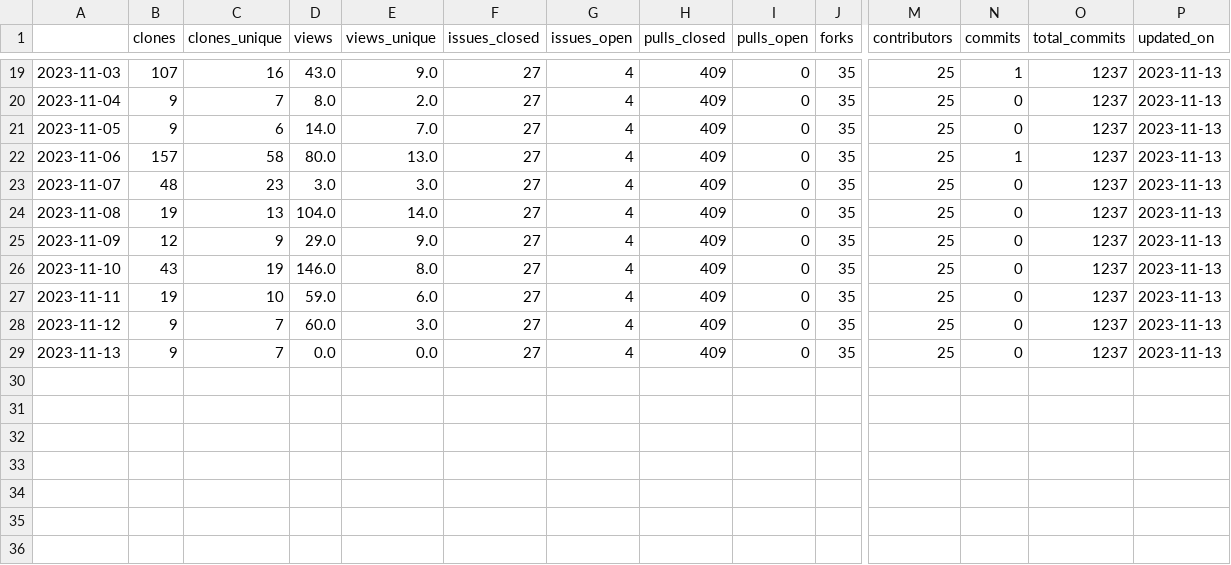
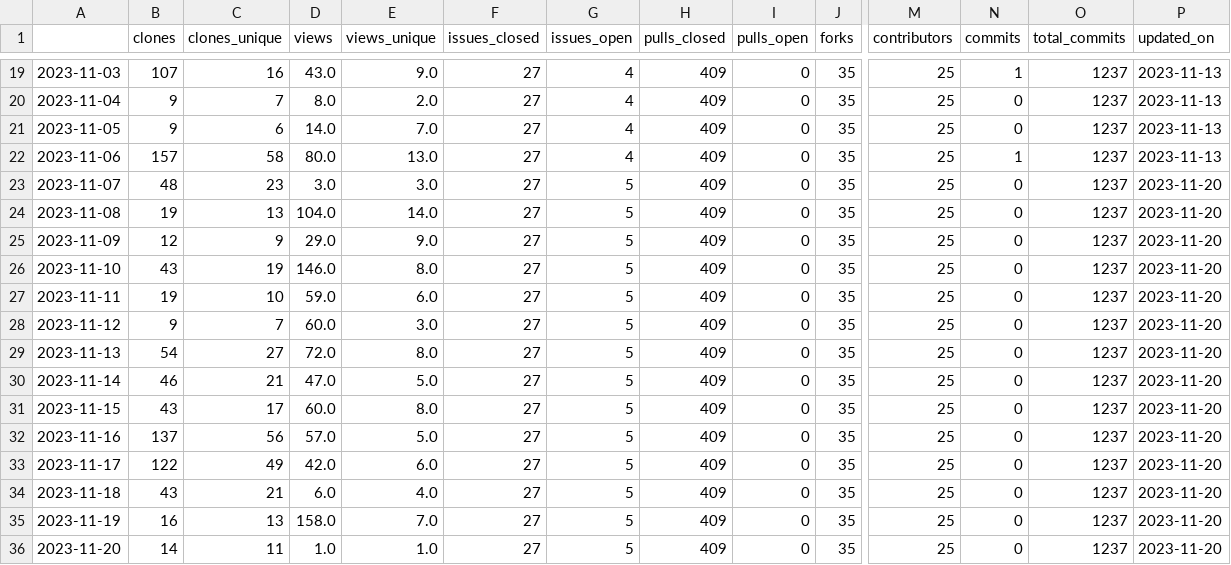
Before and after one commit to malihass/osos, a CSV file: data/pelephysics.csv, drawn as a sheet; only a part is shown, gaps mark what is left out; rows hold the shown columns only; the diff names each change by its address in the sheet, - before the commit and + after, or states it on an @@ line.

```diff
--- a/data/pelephysics.csv
+++ b/data/pelephysics.csv
-G23:G29 (issues_open): 4
+G23:G29 (issues_open): 5
-P23:P29 (updated_on): 2023-11-13
+P23:P29 (updated_on): 2023-11-20
-B29 (clones): 9
+B29 (clones): 54
-C29 (clones_unique): 7
+C29 (clones_unique): 27
-D29 (views): 0.0
+D29 (views): 72.0
-E29 (views_unique): 0.0
+E29 (views_unique): 8.0
+row 30: 2023-11-14 | 46 | 21 | 47.0 | 5.0 | 27 | 5 | 409 | 0 | 35 | 25 | 0 | 1237 | 2023-11-20
+row 31: 2023-11-15 | 43 | 17 | 60.0 | 8.0 | 27 | 5 | 409 | 0 | 35 | 25 | 0 | 1237 | 2023-11-20
+row 32: 2023-11-16 | 137 | 56 | 57.0 | 5.0 | 27 | 5 | 409 | 0 | 35 | 25 | 0 | 1237 | 2023-11-20
+row 33: 2023-11-17 | 122 | 49 | 42.0 | 6.0 | 27 | 5 | 409 | 0 | 35 | 25 | 0 | 1237 | 2023-11-20
+row 34: 2023-11-18 | 43 | 21 | 6.0 | 4.0 | 27 | 5 | 409 | 0 | 35 | 25 | 0 | 1237 | 2023-11-20
+row 35: 2023-11-19 | 16 | 13 | 158.0 | 7.0 | 27 | 5 | 409 | 0 | 35 | 25 | 0 | 1237 | 2023-11-20
+row 36: 2023-11-20 | 14 | 11 | 1.0 | 1.0 | 27 | 5 | 409 | 0 | 35 | 25 | 0 | 1237 | 2023-11-20
```
Also changed, not shown: data/diversity_SR.csv, data/phase-space-sampling.csv, 16 other files.
